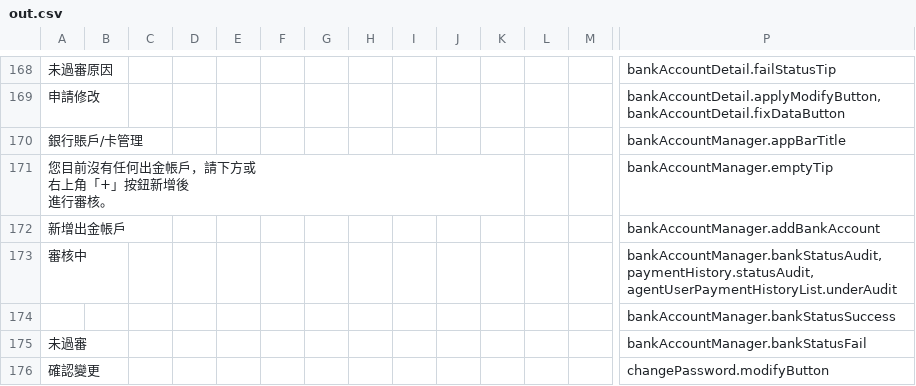
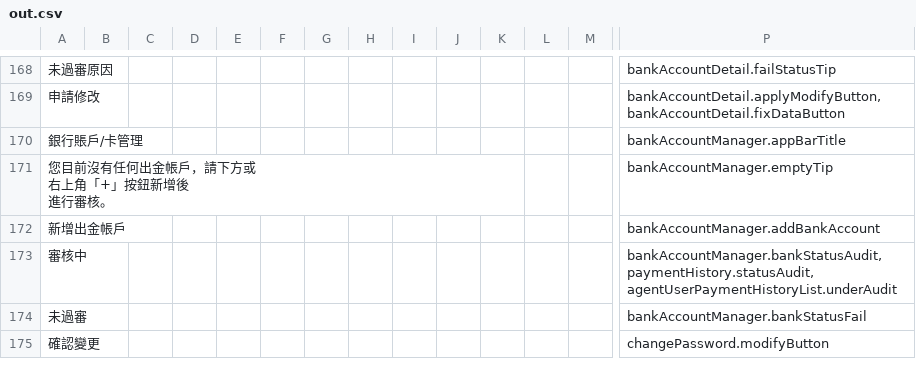
Before and after one commit to gta371667/xq_json_csv, a CSV file: assets/out.csv, drawn as a sheet; only a part is shown, gaps mark what is left out; rows hold the shown columns only; the diff names each change by its address in the sheet, - before the commit and + after, or states it on an @@ line.

```diff
--- a/assets/out.csv
+++ b/assets/out.csv
-row 174:  |  |  |  |  |  |  |  |  |  |  |  |  | bankAccountManager.bankStatusSuccess
```
Also changed, not shown: 1 other file.
